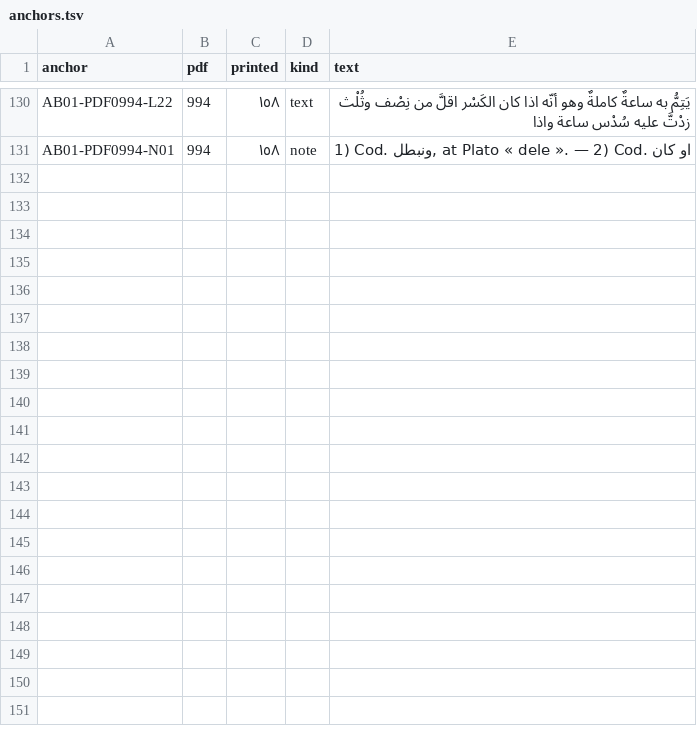
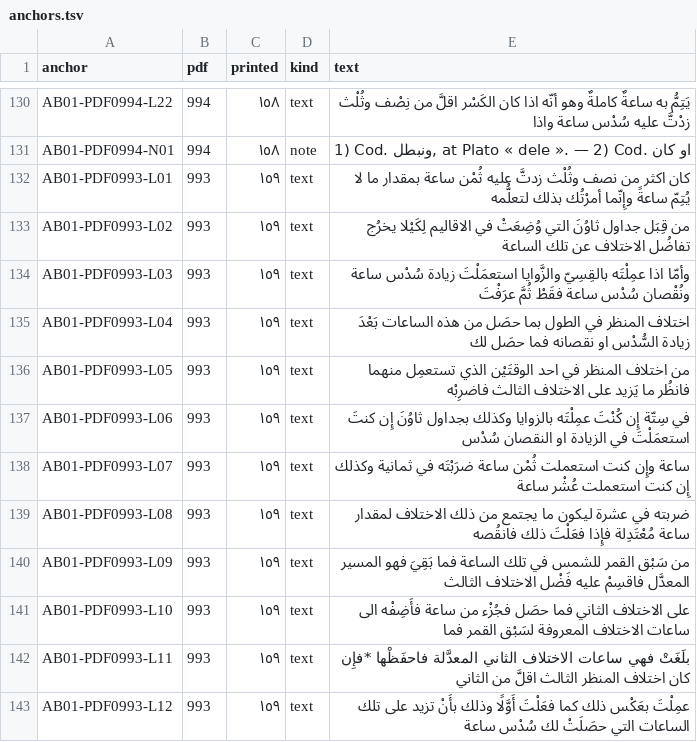
Before and after one commit to KokunoYumeto/al-battani, a TSV file: S12/textus/anchors.tsv, drawn as a sheet; only a part is shown, gaps mark what is left out; the diff covers the shown part only; the diff names each change by its address in the sheet, - before the commit and + after, or states it on an @@ line.

```diff
--- a/S12/textus/anchors.tsv
+++ b/S12/textus/anchors.tsv
+row 132: AB01-PDF0993-L01 | 993 | ١٥٩ | text | كان اكثر من نصف وثُلْث زدتَّ عليه ثُمْن ساعة بمقدار ما لا يُتِمّ ساعةً وإِنّما أمرْتُك بذلك لتعلُّمه
+row 133: AB01-PDF0993-L02 | 993 | ١٥٩ | text | من قِبَل جداول ثاوُنَ التي وُضِعَتْ في الاقاليم لِكَيْلا يخرُج تفاضُل الاختلاف عن تلك الساعة
+row 134: AB01-PDF0993-L03 | 993 | ١٥٩ | text | وأمّا اذا عمِلْتَه بالقِسِيّ والزَّوايا استعمَلْتَ زيادة سُدْس ساعة ونُقْصان سُدْس ساعة فقَطْ ثُمَّ عرَفْتَ
+row 135: AB01-PDF0993-L04 | 993 | ١٥٩ | text | اختلاف المنظر في الطول بما حصَل من هذه الساعات بَعْدَ زيادة السُّدْس او نقصانه فما حصَل لك
+row 136: AB01-PDF0993-L05 | 993 | ١٥٩ | text | من اختلاف المنظر في احد الوقتَيْن الذي تستعمِل منهما فانظُر ما يَزيد على الاختلاف الثالث فاضرِبْه
+row 137: AB01-PDF0993-L06 | 993 | ١٥٩ | text | في سِتّة إِن كُنْتَ عمِلْتَه بالزوايا وكذلك بجداول ثاوُنَ إِن كنتَ استعمَلْتَ في الزيادة او النقصان سُدْس
+row 138: AB01-PDF0993-L07 | 993 | ١٥٩ | text | ساعة وإِن كنت استعملت ثُمْن ساعة ضرَبْتَه في ثمانية وكذلك إِن كنت استعملت عُشْر ساعة
+row 139: AB01-PDF0993-L08 | 993 | ١٥٩ | text | ضربته في عشرة ليكون ما يجتمع من ذلك الاختلاف لمقدار ساعة مُعْتَدِلة فإِذا فعَلْتَ ذلك فانقُصه
+row 140: AB01-PDF0993-L09 | 993 | ١٥٩ | text | من سَبْق القمر للشمس في تلك الساعة فما بَقِيَ فهو المسير المعدَّل فاقسِمْ عليه فَضْل الاختلاف الثالث
+row 141: AB01-PDF0993-L10 | 993 | ١٥٩ | text | على الاختلاف الثاني فما حصَل فجُزْء من ساعة فأَضِفْه الى ساعات الاختلاف المعروفة لسَبْق القمر فما
+row 142: AB01-PDF0993-L11 | 993 | ١٥٩ | text | بلَغَتْ فهي ساعات الاختلاف الثاني المعدَّلة فاحفَظْها *فإِن كان اختلاف المنظر الثالث اقلَّ من الثاني
+row 143: AB01-PDF0993-L12 | 993 | ١٥٩ | text | عمِلْتَ بعَكْس ذلك كما فعَلْتَ أَوَّلًا وذلك بأَنْ تزيد على تلك الساعات التي حصَلَتْ لك سُدْس ساعة
```
Also changed, not shown: 11 added rows elsewhere in this file, 7 other files.
